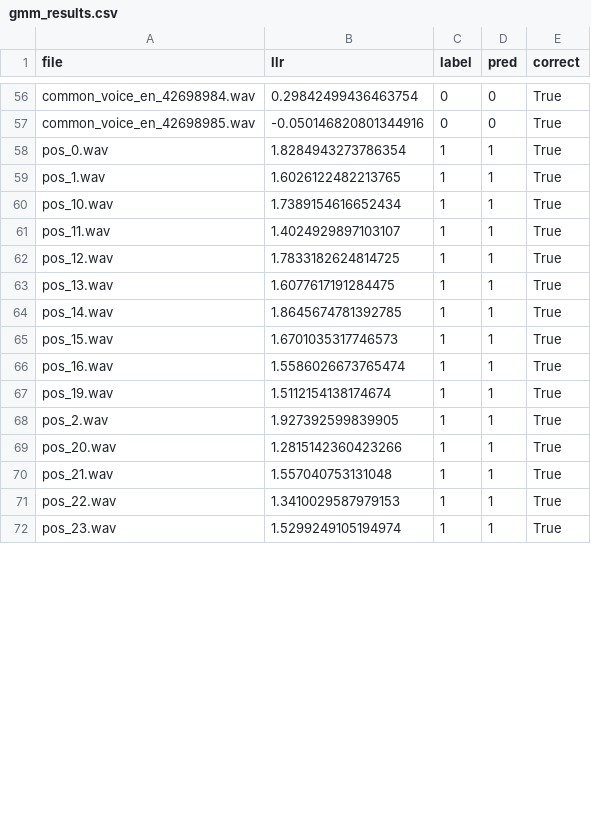
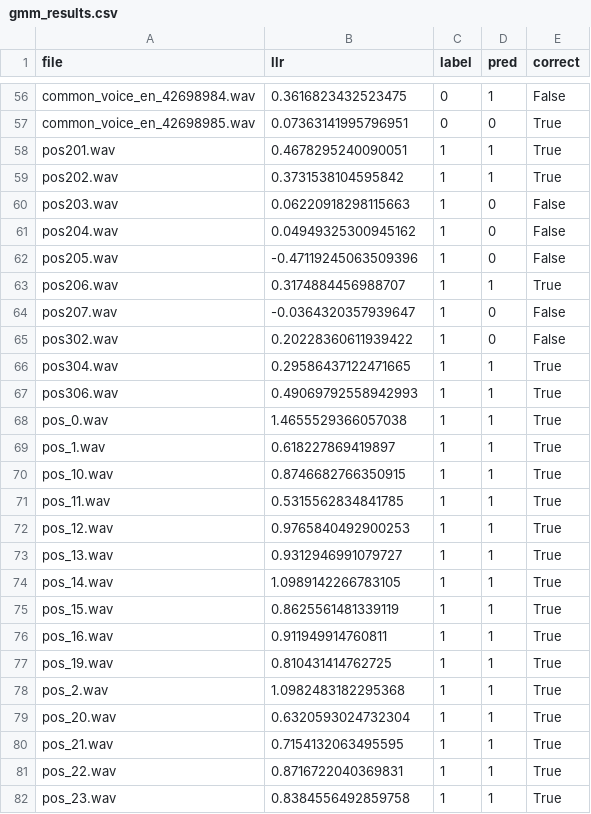
Before and after one commit to cornell-c2s2/dsp, a CSV file: 2fa/audio/results/gmm_results.csv, drawn as a sheet; only a part is shown, gaps mark what is left out; addresses are those after the commit; the diff covers the shown part only; the diff names each change by its address in the sheet, - before the commit and + after, or states it on an @@ line.

```diff
--- a/2fa/audio/results/gmm_results.csv
+++ b/2fa/audio/results/gmm_results.csv
-B56 (llr): 0.29842499436463754
+B56 (llr): 0.3616823432523475
-D56 (pred): 0
+D56 (pred): 1
-E56 (correct): True
+E56 (correct): False
-B57 (llr): -0.050146820801344916
+B57 (llr): 0.07363141995796951
+row 58: pos201.wav | 0.4678295240090051 | 1 | 1 | True
+row 59: pos202.wav | 0.3731538104595842 | 1 | 1 | True
+row 60: pos203.wav | 0.06220918298115663 | 1 | 0 | False
+row 61: pos204.wav | 0.04949325300945162 | 1 | 0 | False
+row 62: pos205.wav | -0.47119245063509396 | 1 | 0 | False
+row 63: pos206.wav | 0.3174884456988707 | 1 | 1 | True
+row 64: pos207.wav | -0.0364320357939647 | 1 | 0 | False
+row 65: pos302.wav | 0.20228360611939422 | 1 | 0 | False
+row 66: pos304.wav | 0.29586437122471665 | 1 | 1 | True
+row 67: pos306.wav | 0.49069792558942993 | 1 | 1 | True
-B68 (llr): 1.8284943273786354
+B68 (llr): 1.4655529366057038
-B69 (llr): 1.6026122482213765
+B69 (llr): 0.618227869419897
-B70 (llr): 1.7389154616652434
+B70 (llr): 0.8746682766350915
-B71 (llr): 1.4024929897103107
+B71 (llr): 0.5315562834841785
-B72 (llr): 1.7833182624814725
+B72 (llr): 0.9765840492900253
-B73 (llr): 1.6077617191284475
+B73 (llr): 0.9312946991079727
-B74 (llr): 1.8645674781392785
+B74 (llr): 1.0989142266783105
-B75 (llr): 1.6701035317746573
+B75 (llr): 0.8625561481339119
-B76 (llr): 1.5586026673765474
+B76 (llr): 0.911949914760811
-B77 (llr): 1.5112154138174674
+B77 (llr): 0.810431414762725
-B78 (llr): 1.927392599839905
+B78 (llr): 1.0982483182295368
-B79 (llr): 1.2815142360423266
+B79 (llr): 0.6320593024732304
-B80 (llr): 1.557040753131048
+B80 (llr): 0.7154132063495595
-B81 (llr): 1.3410029587979153
+B81 (llr): 0.8716722040369831
-B82 (llr): 1.5299249105194974
+B82 (llr): 0.8384556492859758
```
Also changed, not shown: 3 added rows and 74 edited cells elsewhere in this file, 23 other files.
